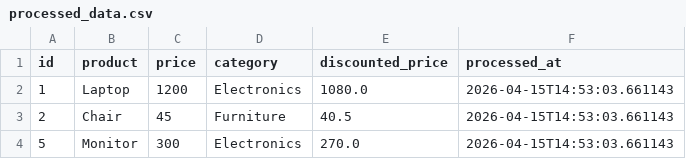
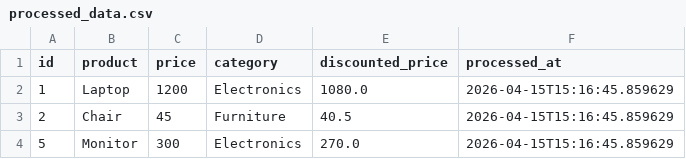
Before and after one commit to GDGoC-FPTU/data-pipeline-observability-kwangloc, a CSV file: processed_data.csv, drawn as a sheet.

```diff
--- a/processed_data.csv
+++ b/processed_data.csv
@@ -1,4 +1,4 @@
 id,product,price,category,discounted_price,processed_at
-1,Laptop,1200,Electronics,1080.0,2026-04-15T14:53:03.661143
-2,Chair,45,Furniture,40.5,2026-04-15T14:53:03.661143
-5,Monitor,300,Electronics,270.0,2026-04-15T14:53:03.661143
+1,Laptop,1200,Electronics,1080.0,2026-04-15T15:16:45.859629
+2,Chair,45,Furniture,40.5,2026-04-15T15:16:45.859629
+5,Monitor,300,Electronics,270.0,2026-04-15T15:16:45.859629
```
Also changed, not shown: 1 other file.
